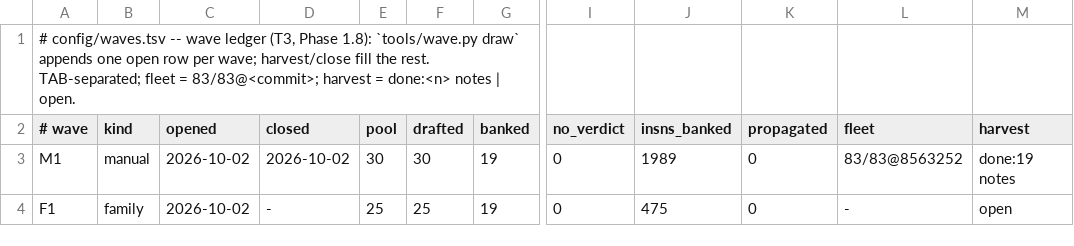
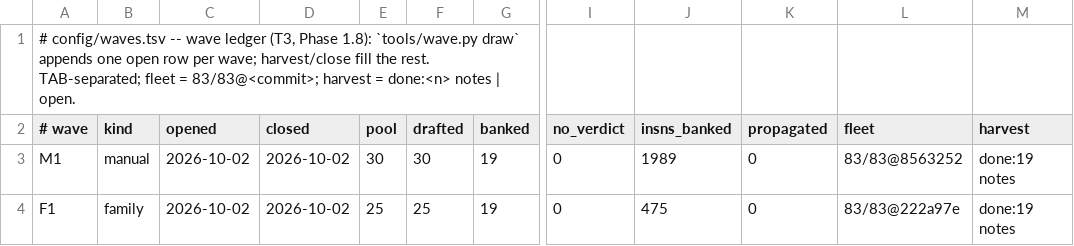
Before and after one commit to anzaldoivan/dino-crisis-2-decomp, a TSV file: config/waves.tsv, drawn as a sheet; only a part is shown, gaps mark what is left out; the diff names each change by its address in the sheet, - before the commit and + after, or states it on an @@ line.

```diff
--- a/config/waves.tsv
+++ b/config/waves.tsv
-D4 (closed): -
+D4 (closed): 2026-10-02
-L4 (fleet): -
+L4 (fleet): 83/83@222a97e
-M4 (harvest): open
+M4 (harvest): done:19 notes
```
Also changed, not shown: config/journal.tsv.
